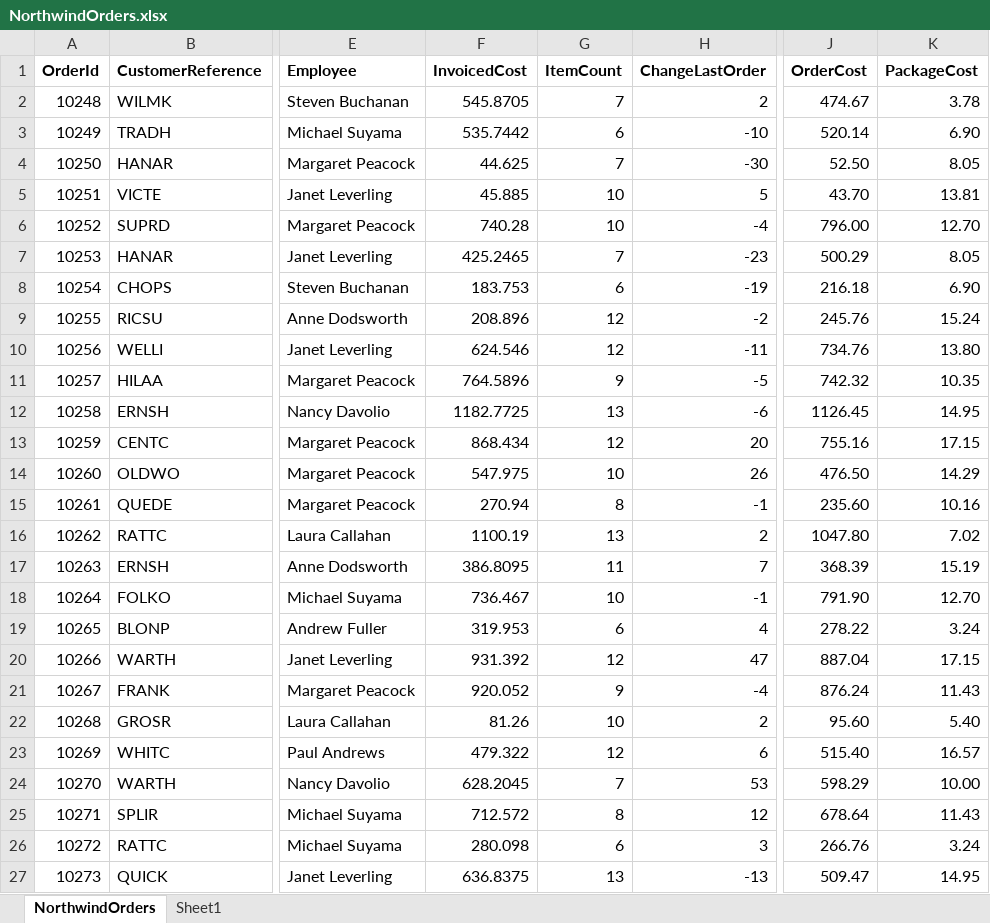
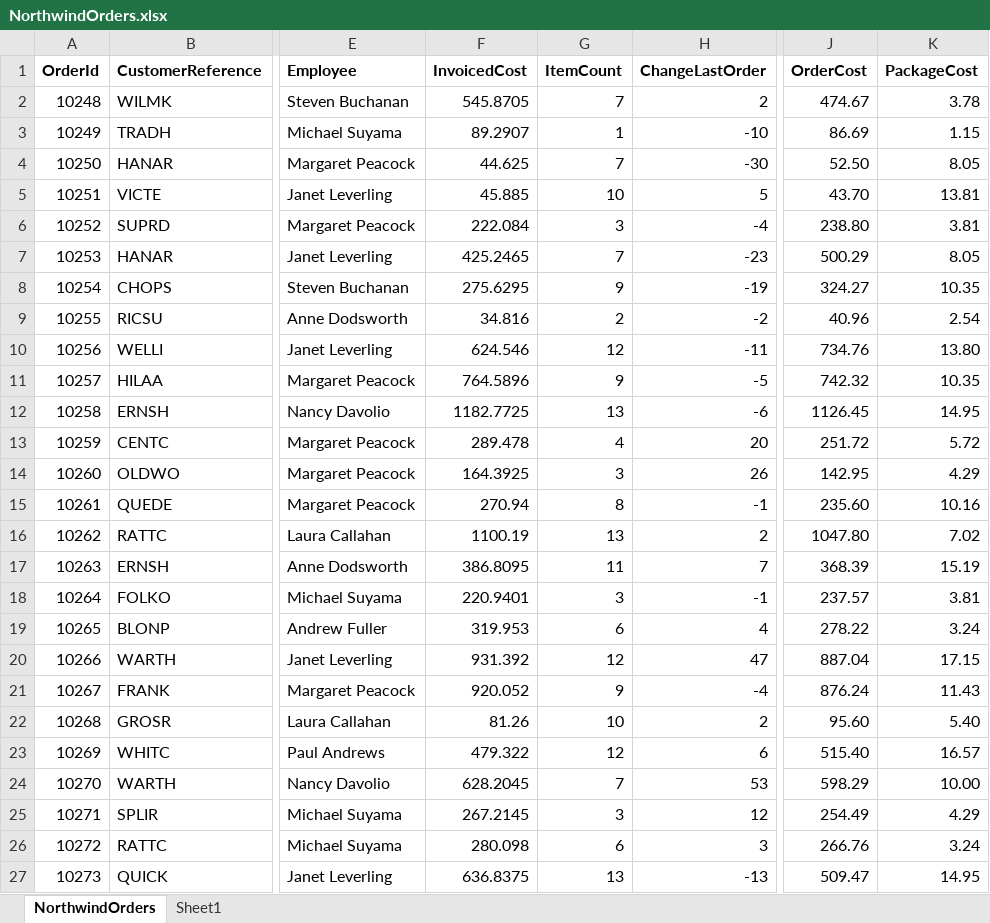
Before and after one commit to JonnyAdaptableTools/adaptableblotter-demo, an Excel workbook: DataSets/NorthwindOrders.xlsx, sheet NorthwindOrders, drawn as a sheet; only a part is shown, gaps mark what is left out; values as stored, in another font and other column widths than the file's, no borders; the diff covers the shown part only; the diff names each change by its address in the sheet, - before the commit and + after, or states it on an @@ line.

```diff
--- a/DataSets/NorthwindOrders.xlsx (sheet NorthwindOrders)
+++ b/DataSets/NorthwindOrders.xlsx (sheet NorthwindOrders)
-F3 (InvoicedCost): 535.7442
+F3 (InvoicedCost): 89.2907
-G3 (ItemCount): 6
+G3 (ItemCount): 1
-J3 (OrderCost): 520.14
+J3 (OrderCost): 86.69
-K3 (PackageCost): 6.90
+K3 (PackageCost): 1.15
-F6 (InvoicedCost): 740.28
+F6 (InvoicedCost): 222.084
-G6 (ItemCount): 10
+G6 (ItemCount): 3
-J6 (OrderCost): 796.00
+J6 (OrderCost): 238.80
-K6 (PackageCost): 12.70
+K6 (PackageCost): 3.81
-F8 (InvoicedCost): 183.753
+F8 (InvoicedCost): 275.6295
-G8 (ItemCount): 6
+G8 (ItemCount): 9
-J8 (OrderCost): 216.18
+J8 (OrderCost): 324.27
-K8 (PackageCost): 6.90
+K8 (PackageCost): 10.35
-F9 (InvoicedCost): 208.896
+F9 (InvoicedCost): 34.816
-G9 (ItemCount): 12
+G9 (ItemCount): 2
-J9 (OrderCost): 245.76
+J9 (OrderCost): 40.96
-K9 (PackageCost): 15.24
+K9 (PackageCost): 2.54
-F13 (InvoicedCost): 868.434
+F13 (InvoicedCost): 289.478
-G13 (ItemCount): 12
+G13 (ItemCount): 4
-J13 (OrderCost): 755.16
+J13 (OrderCost): 251.72
-K13 (PackageCost): 17.15
+K13 (PackageCost): 5.72
-F14 (InvoicedCost): 547.975
+F14 (InvoicedCost): 164.3925
-G14 (ItemCount): 10
+G14 (ItemCount): 3
-J14 (OrderCost): 476.50
+J14 (OrderCost): 142.95
-K14 (PackageCost): 14.29
+K14 (PackageCost): 4.29
-F18 (InvoicedCost): 736.467
+F18 (InvoicedCost): 220.9401
-G18 (ItemCount): 10
+G18 (ItemCount): 3
-J18 (OrderCost): 791.90
+J18 (OrderCost): 237.57
-K18 (PackageCost): 12.70
+K18 (PackageCost): 3.81
-F25 (InvoicedCost): 712.572
+F25 (InvoicedCost): 267.2145
-G25 (ItemCount): 8
+G25 (ItemCount): 3
-J25 (OrderCost): 678.64
+J25 (OrderCost): 254.49
-K25 (PackageCost): 11.43
+K25 (PackageCost): 4.29
```
Also changed, not shown: 16 edited cells elsewhere in this sheet, 11 other files.
